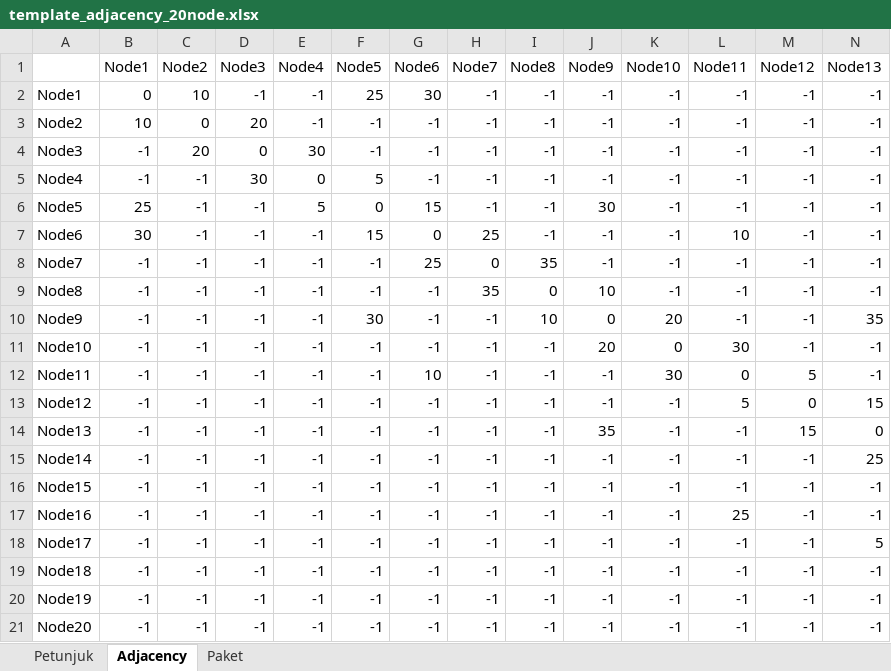
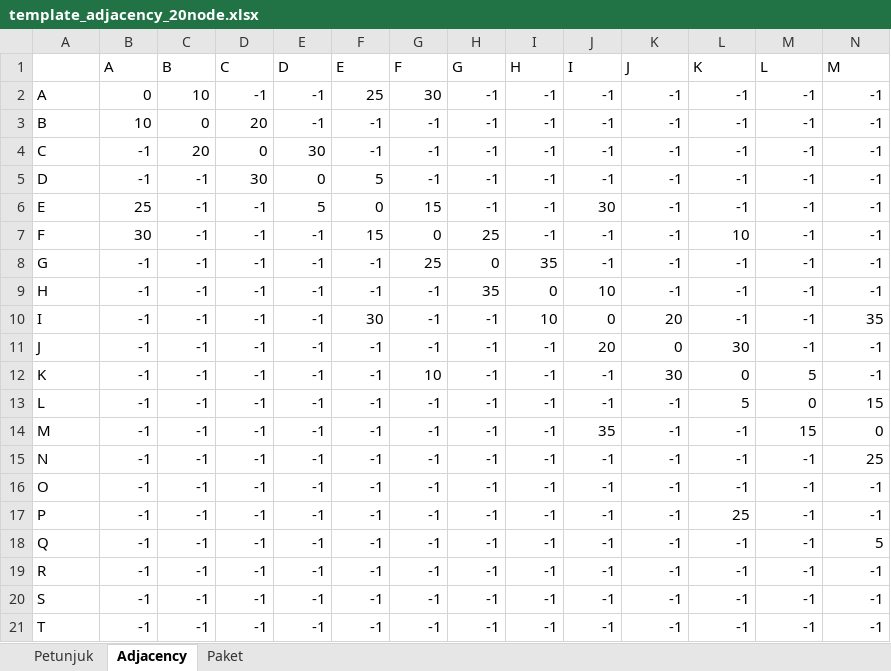
Before and after one commit to VHose/Rupak, an Excel workbook: template_adjacency_20node.xlsx, sheet Adjacency, drawn as a sheet; only a part is shown; values as stored, in another font and other column widths than the file's, no borders; removed rows and columns are numbered as before the commit, all else as after; rows hold the shown columns only; the diff names each change by its address in the sheet, - before the commit and + after, or states it on an @@ line.

```diff
--- a/template_adjacency_20node.xlsx (sheet Adjacency)
+++ b/template_adjacency_20node.xlsx (sheet Adjacency)
-row 1:  | Node1 | Node2 | Node3 | Node4 | Node5 | Node6 | Node7 | Node8 | Node9 | Node10 | Node11 | Node12 | Node13
+row 1:  | A | B | C | D | E | F | G | H | I | J | K | L | M
-A2: Node1
+A2: A
-A3: Node2
+A3: B
-A4: Node3
+A4: C
-A5: Node4
+A5: D
-A6: Node5
+A6: E
-A7: Node6
+A7: F
-A8: Node7
+A8: G
-A9: Node8
+A9: H
-A10: Node9
+A10: I
-A11: Node10
+A11: J
-A12: Node11
+A12: K
-A13: Node12
+A13: L
-A14: Node13
+A14: M
-A15: Node14
+A15: N
-A16: Node15
+A16: O
-A17: Node16
+A17: P
-A18: Node17
+A18: Q
-A19: Node18
+A19: R
-A20: Node19
+A20: S
-A21: Node20
+A21: T
```
Also changed, not shown: sheet Paket, sheet Petunjuk, 5 other files.
